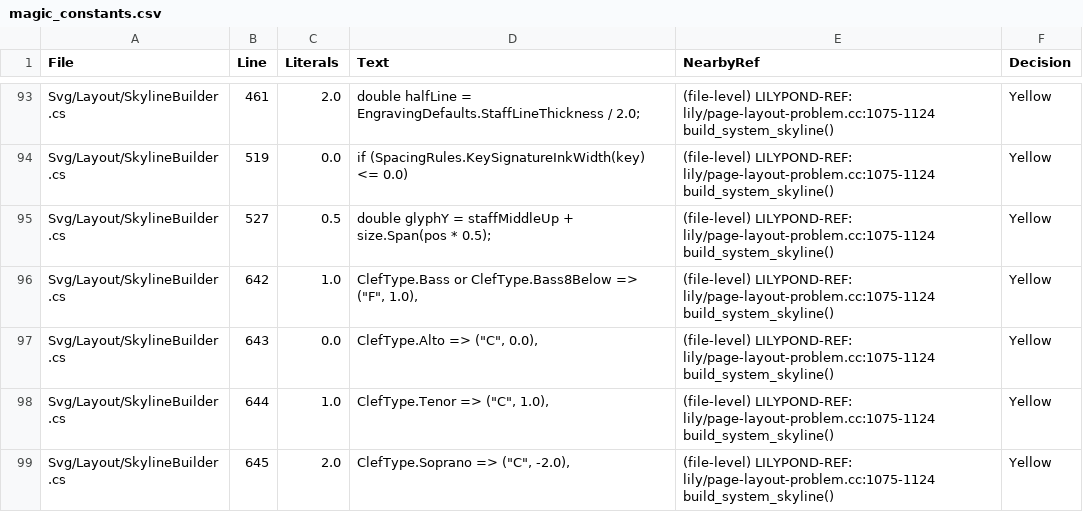
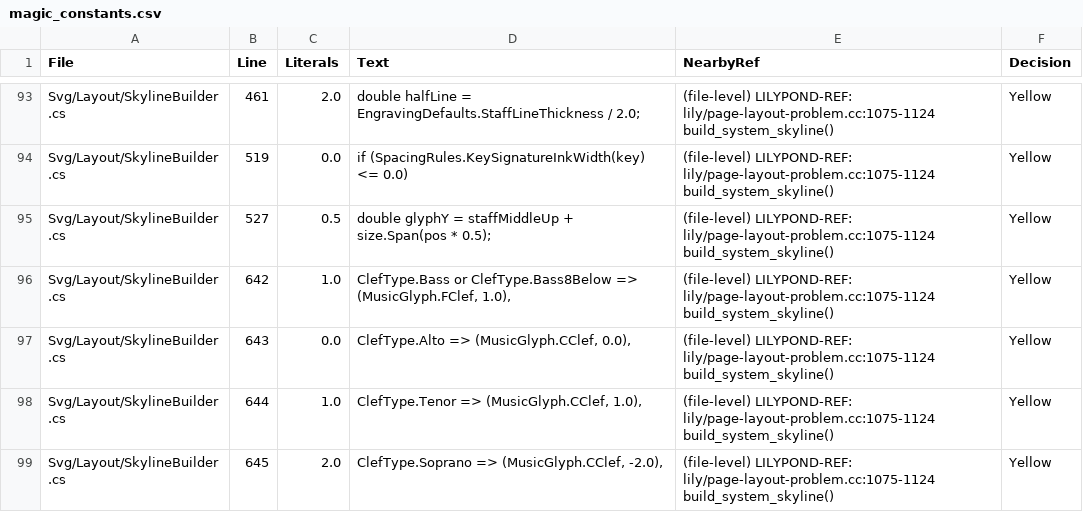
Before and after one commit to yotsuda/LilySharp, a CSV file: audit/magic_constants.csv, drawn as a sheet; only a part is shown, gaps mark what is left out; the diff covers the shown part only.

Commit message:
SMuFL foundation: the baked skylines, the GPOS kerns and the outline walk are asked of the music font by glyph
docs/smufl-design.md §6 ① ⑶ — the tables keyed by a CHARACTER (GlyphSkylinesGenerated's
accidental pairs, clef / dynamic-letter / trill-element / pedal quads, the two kern tables)
and the runtime outline cache (TextOutlineSkylines) are reached through MusicFont:

- MusicFontDesign.HorizontalSkylinePair(glyph) / VerticalSkylineQuads(glyph), and
  MusicFont.Kern(first, second) / OutlinePath(glyph, rounded) / GlyphOf(codepoint).
  EmmentalerMusicFont answers every one out of the generated tables and the bundled OTF —
  no number of its own.
- Readers moved: AccidentalPlacement (pairs and parens by the design the box came from),
  SkylineBuilder (clef seed by MusicGlyph; the accidental / flag / rest outline seeds pass the
  glyph, not its character), DynamicOutline (quads, advance and kern by letter), MeterGlyphRun
  (DigitKern asks the font; a non-digit is no digit), PedalEngraver (the pedal pieces carry
  their MusicGlyph; the renderer draws the Codepoint), TrillWaveOutline, OutsideStaffStacker's
  metronome pieces (MetronomeMarkGeometry.Head), ArticulationEngraver (the layout's character
  is read back through the font — MusicFont.GlyphOf).
- TextOutlineSkylines' music-profile cache is keyed by MusicGlyph; the outline comes from
  MusicFont.Current.OutlinePath. The font itself joins the key at the import stage (the
  remark on MusicFont.Current).
- MusicGlyphs: TimeSigDigit(char), IsTimeSigDigit, IsDynamicLetter.
- Nets: MusicFontTests.EveryBakedSkylineAndKern_IsReachedByAGlyph (every baked table and
  every kern pair, by reference, in all eight designs) and
  TheOutline_IsTheDesignsOwnFile_AndACharacterComesBackAsItsGlyph.

Sweep of every SVG of 998 books (1199 files, data-pos masked): 0 differ. Full suite green
(11417 passed; the 3 reds were HANDOFF §1's seam, before the p860 block was stood up).
Census: line numbers and the ClefGlyph arms' spelling only (37 rows, no row added or removed).

```diff
--- a/audit/magic_constants.csv
+++ b/audit/magic_constants.csv
@@ -95,5 +95,5 @@
 "Svg/Layout/SkylineBuilder.cs","527","0.5","double glyphY = staffMiddleUp + size.Span(pos * 0.5);","(file-level) LILYPOND-REF: lily/page-layout-problem.cc:1075-1124 build_system_skyline()","Yellow"
-"Svg/Layout/SkylineBuilder.cs","642","1.0","ClefType.Bass or ClefType.Bass8Below => (""F"", 1.0),","(file-level) LILYPOND-REF: lily/page-layout-problem.cc:1075-1124 build_system_skyline()","Yellow"
-"Svg/Layout/SkylineBuilder.cs","643","0.0","ClefType.Alto => (""C"", 0.0),","(file-level) LILYPOND-REF: lily/page-layout-problem.cc:1075-1124 build_system_skyline()","Yellow"
-"Svg/Layout/SkylineBuilder.cs","644","1.0","ClefType.Tenor => (""C"", 1.0),","(file-level) LILYPOND-REF: lily/page-layout-problem.cc:1075-1124 build_system_skyline()","Yellow"
-"Svg/Layout/SkylineBuilder.cs","645","2.0","ClefType.Soprano => (""C"", -2.0),","(file-level) LILYPOND-REF: lily/page-layout-problem.cc:1075-1124 build_system_skyline()","Yellow"
+"Svg/Layout/SkylineBuilder.cs","642","1.0","ClefType.Bass or ClefType.Bass8Below => (MusicGlyph.FClef, 1.0),","(file-level) LILYPOND-REF: lily/page-layout-problem.cc:1075-1124 build_system_skyline()","Yellow"
+"Svg/Layout/SkylineBuilder.cs","643","0.0","ClefType.Alto => (MusicGlyph.CClef, 0.0),","(file-level) LILYPOND-REF: lily/page-layout-problem.cc:1075-1124 build_system_skyline()","Yellow"
+"Svg/Layout/SkylineBuilder.cs","644","1.0","ClefType.Tenor => (MusicGlyph.CClef, 1.0),","(file-level) LILYPOND-REF: lily/page-layout-problem.cc:1075-1124 build_system_skyline()","Yellow"
+"Svg/Layout/SkylineBuilder.cs","645","2.0","ClefType.Soprano => (MusicGlyph.CClef, -2.0),","(file-level) LILYPOND-REF: lily/page-layout-problem.cc:1075-1124 build_system_skyline()","Yellow"
```
Also changed, not shown: 2 added rows, 2 removed rows and 31 edited cells elsewhere in this file, 18 other files.
